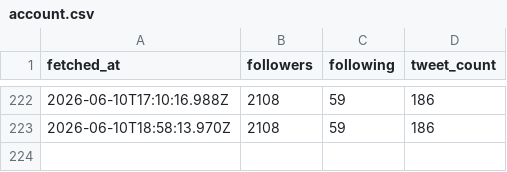
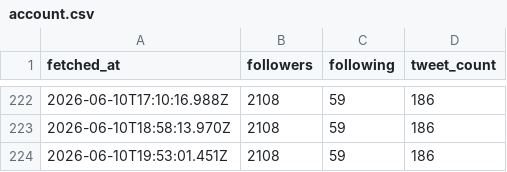
Before and after one commit to MatuuraNobuki/x-api, a CSV file: data/account.csv, drawn as a sheet; only a part is shown, gaps mark what is left out; the diff names each change by its address in the sheet, - before the commit and + after, or states it on an @@ line.

```diff
--- a/data/account.csv
+++ b/data/account.csv
+row 224: 2026-06-10T19:53:01.451Z | 2108 | 59 | 186
```
Also changed, not shown: data/metrics.csv.
